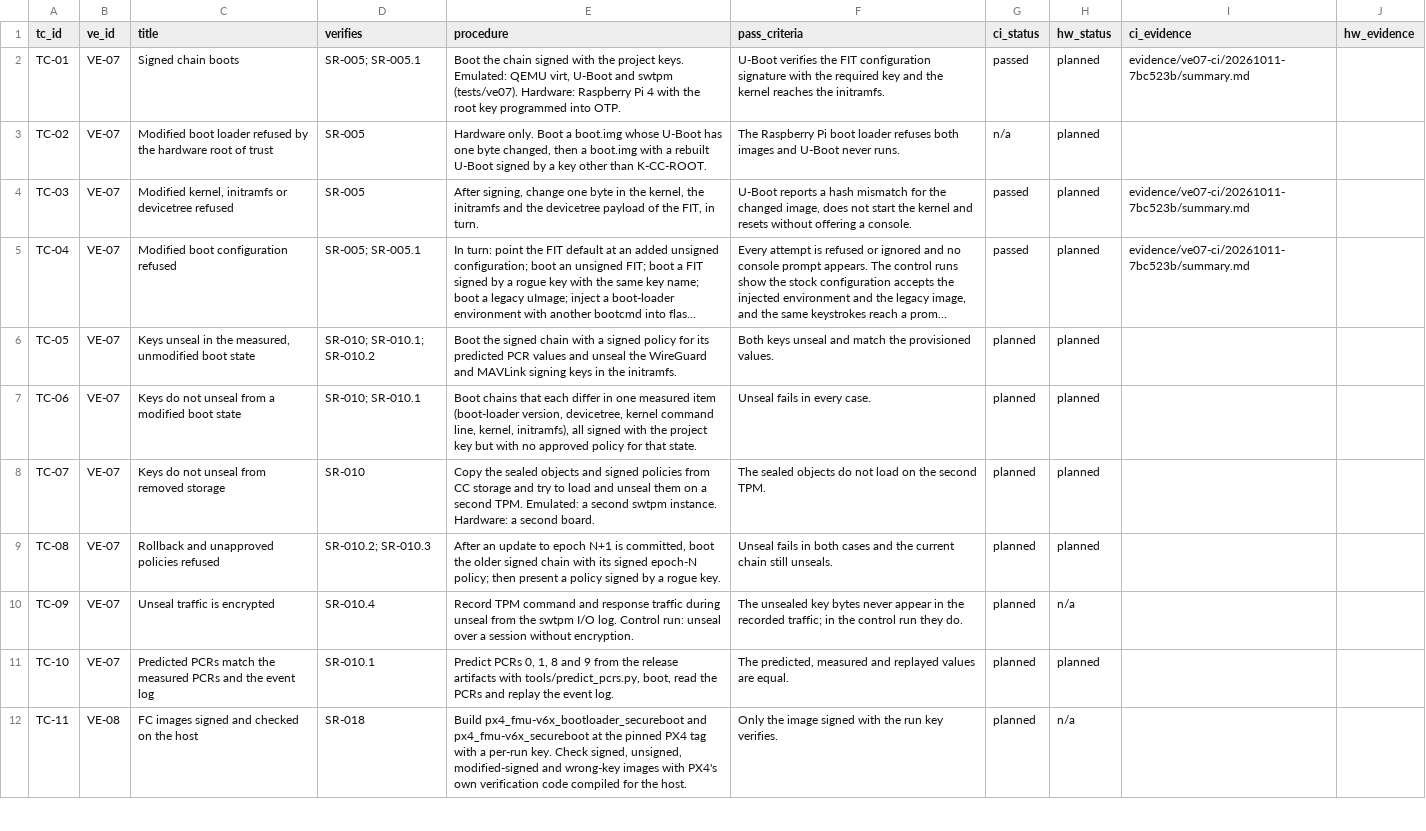
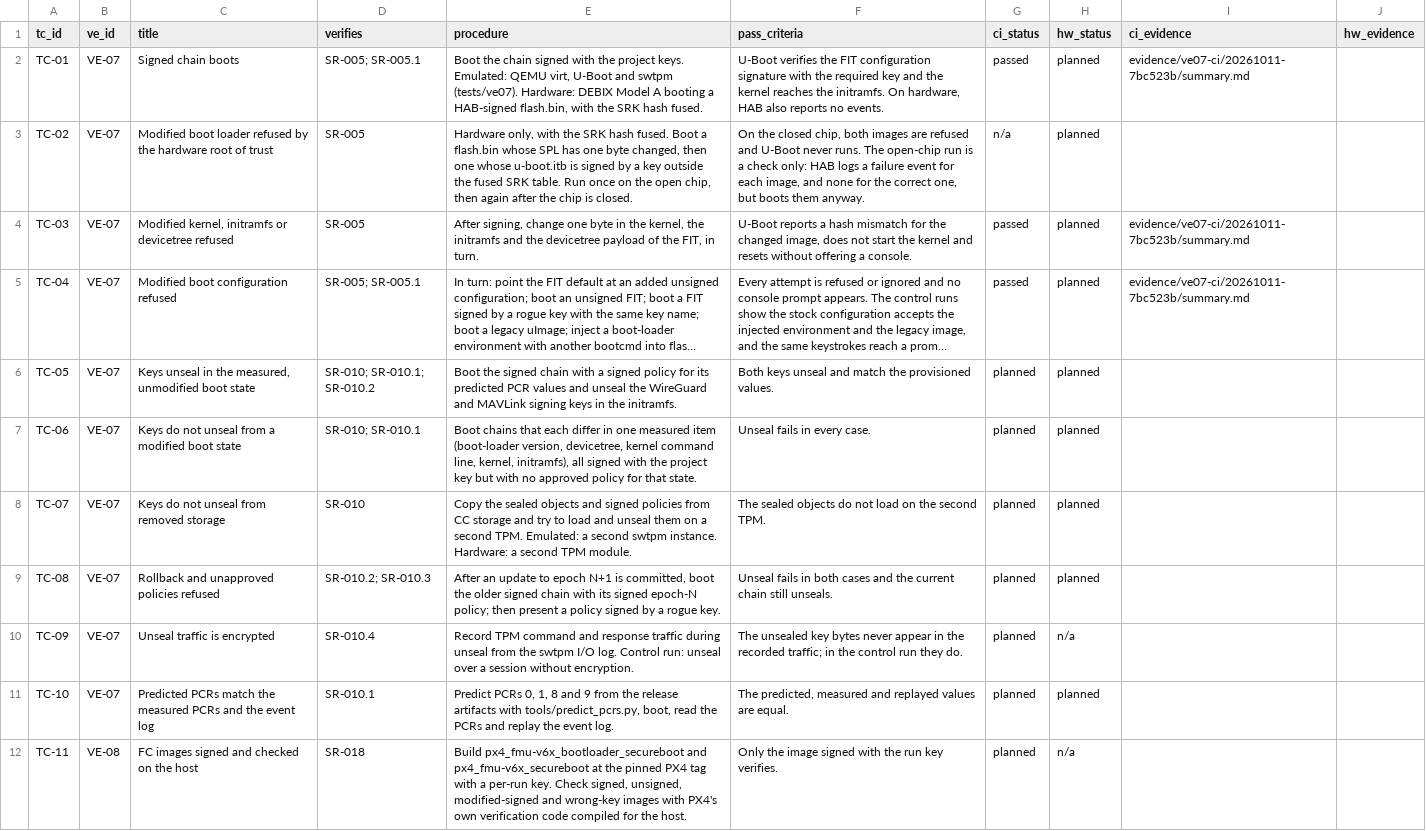
Before and after one commit to samyoon727ca/uas-sec-p2-verified-boot, a CSV file: data/testcases.csv, drawn as a sheet; only a part is shown; long unchanged cells end in ….

```diff
--- a/data/testcases.csv
+++ b/data/testcases.csv
@@ -1,4 +1,4 @@
 tc_id,ve_id,title,verifies,procedure,pass_criteria,ci_status,hw_status,ci_evidence,hw_evidence
-TC-01,VE-07,Signed chain boots,SR-005; SR-005.1,"Boot the chain signed with the project keys. Emulated: QEMU virt, U-Boot and swtpm (tests/ve07). Hardware: Raspberry Pi 4 with the root key programmed into OTP.",U-Boot verifies the FIT configuration signature with the required key and the kernel reaches the initramfs.,passed,planned,evidence/ve07-ci/20261011-7bc523b/summary.md,
-TC-02,VE-07,Modified boot loader refused by the hardware root of trust,SR-005,"Hardware only. Boot a boot.img whose U-Boot has one byte changed, then a boot.img with a rebuilt U-Boot signed by a key other than K-CC-ROOT.",The Raspberry Pi boot loader refuses both images and U-Boot never runs.,n/a,planned,,
+TC-01,VE-07,Signed chain boots,SR-005; SR-005.1,"Boot the chain signed with the project keys. Emulated: QEMU virt, U-Boot and swtpm (tests/ve07). Hardware: DEBIX Model A booting a HAB-signed flash.bin, with the SRK hash fused.","U-Boot verifies the FIT configuration signature with the required key and the kernel reaches the initramfs. On hardware, HAB also reports no events.",passed,planned,evidence/ve07-ci/20261011-7bc523b/summary.md,
+TC-02,VE-07,Modified boot loader refused by the hardware root of trust,SR-005,"Hardware only, with the SRK hash fused. Boot a flash.bin whose SPL has one byte changed, then one whose u-boot.itb is signed by a key outside the fused SRK table. Run once on the open chip, then again after the chip is closed.","On the closed chip, both images are refused and U-Boot never runs. The open-chip run is a check only: HAB logs a failure event for each image, and none for the correct one, but boots them anyway.",n/a,planned,,
 TC-03,VE-07,"Modified kernel, initramfs or devicetree refused",SR-005,"After signing, change one byte in the kernel, the initramfs and the devicetree payload of the FIT, in turn.","U-Boot reports a hash mismatch for the changed image, does not start the kernel and resets without offering a console.",passed,planned,evidence/ve07-ci/20261011-7bc523b/summary.md,
@@ -7,3 +7,3 @@ TC-05,VE-07,"Keys unseal in the measured, unmodified boot state",SR-010; SR-010.
 TC-06,VE-07,Keys do not unseal from a modified boot state,SR-010; SR-010.1,"Boot chains that each differ in one measured item (boot-loader version, devicetree, kernel command line, kernel, initramfs), all signed with the project key but with no approved policy for that state.",Unseal fails in every case.,planned,planned,,
-TC-07,VE-07,Keys do not unseal from removed storage,SR-010,Copy the sealed objects and signed policies from CC storage and try to load and unseal them on a second TPM. Emulated: a second swtpm instance. Hardware: a second board.,The sealed objects do not load on the second TPM.,planned,planned,,
+TC-07,VE-07,Keys do not unseal from removed storage,SR-010,Copy the sealed objects and signed policies from CC storage and try to load and unseal them on a second TPM. Emulated: a second swtpm instance. Hardware: a second TPM module.,The sealed objects do not load on the second TPM.,planned,planned,,
 TC-08,VE-07,Rollback and unapproved policies refused,SR-010.2; SR-010.3,"After an update to epoch N+1 is committed, boot the older signed chain with its signed epoch-N policy; then present a policy signed by a rogue key.",Unseal fails in both cases and the current chain still unseals.,planned,planned,,
```
Also changed, not shown: data/requirements.csv, 8 other files.
